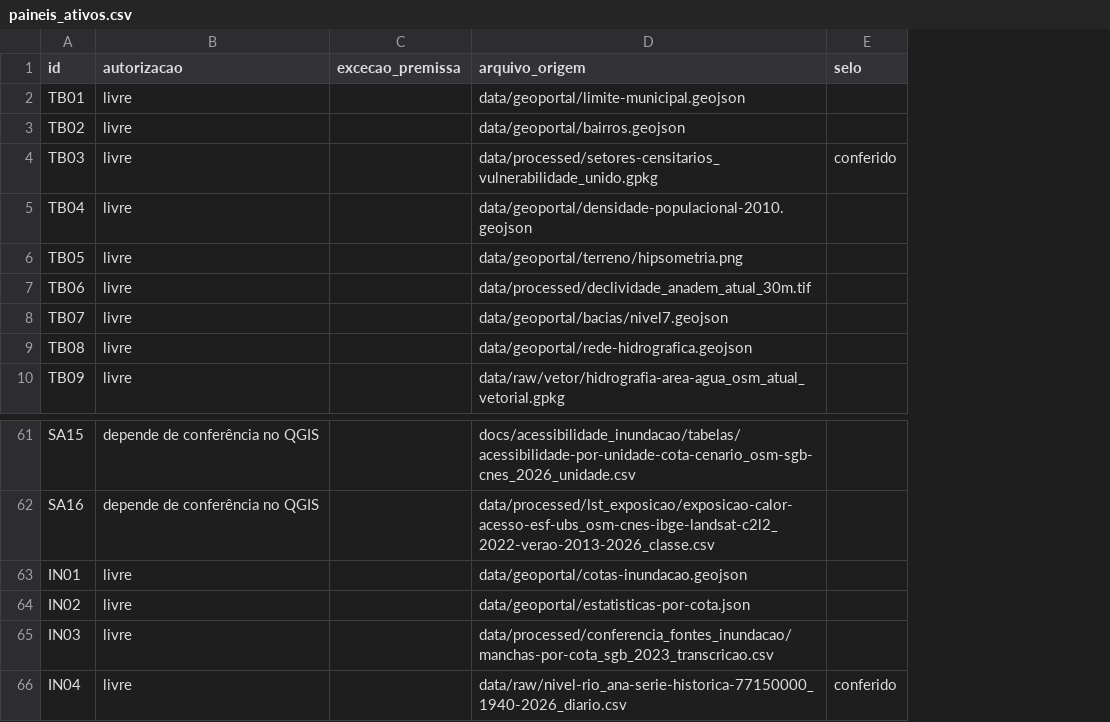
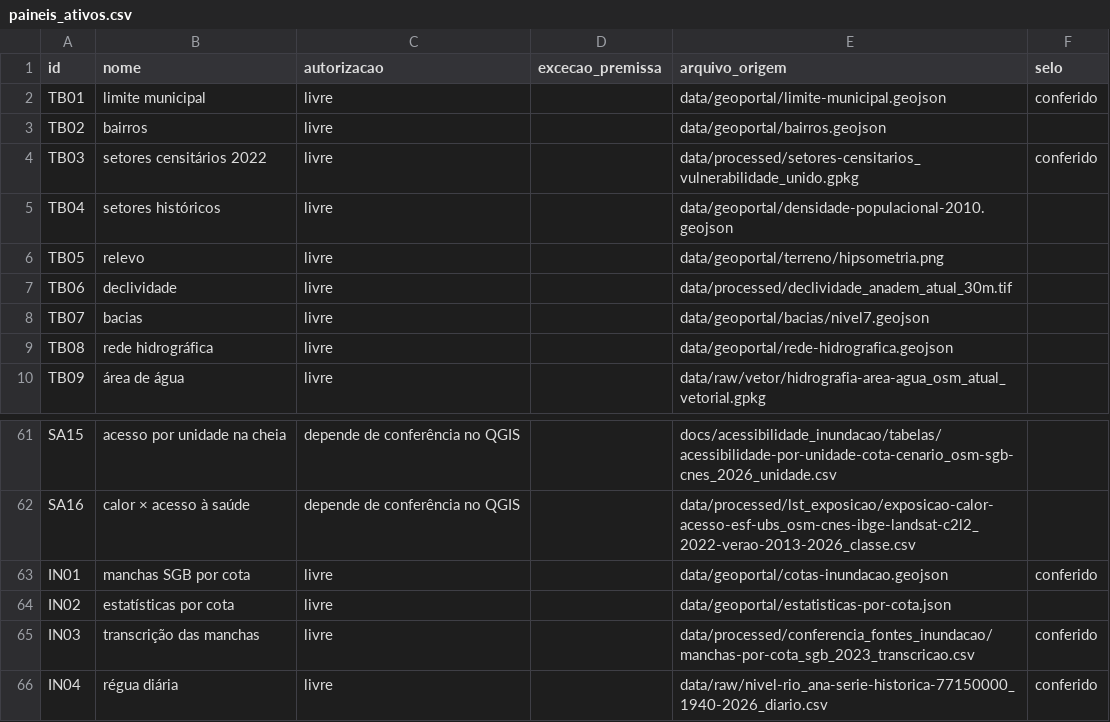
Before and after one commit to Alexandrogschafer/uruguaiana-clima-saude, a CSV file: config/paineis_ativos.csv, drawn as a sheet; only a part is shown, gaps mark what is left out; addresses are those after the commit; the diff names each change by its address in the sheet, - before the commit and + after, or states it on an @@ line.

```diff
--- a/config/paineis_ativos.csv
+++ b/config/paineis_ativos.csv
+column B (nome), rows 2-10: limite municipal | bairros | setores censitários 2022 | setores históricos | relevo | declividade | bacias | rede hidrográfica | área de água; rows 61-66: acesso por unidade na cheia | calor × acesso à saúde | manchas SGB por cota | estatísticas por cota | transcrição das manchas | régua diária
-F2 (selo): (empty)
+F2 (selo): conferido
-F63 (selo): (empty)
+F63 (selo): conferido
-F65 (selo): (empty)
+F65 (selo): conferido
```
Also changed, not shown: 15 other files.
